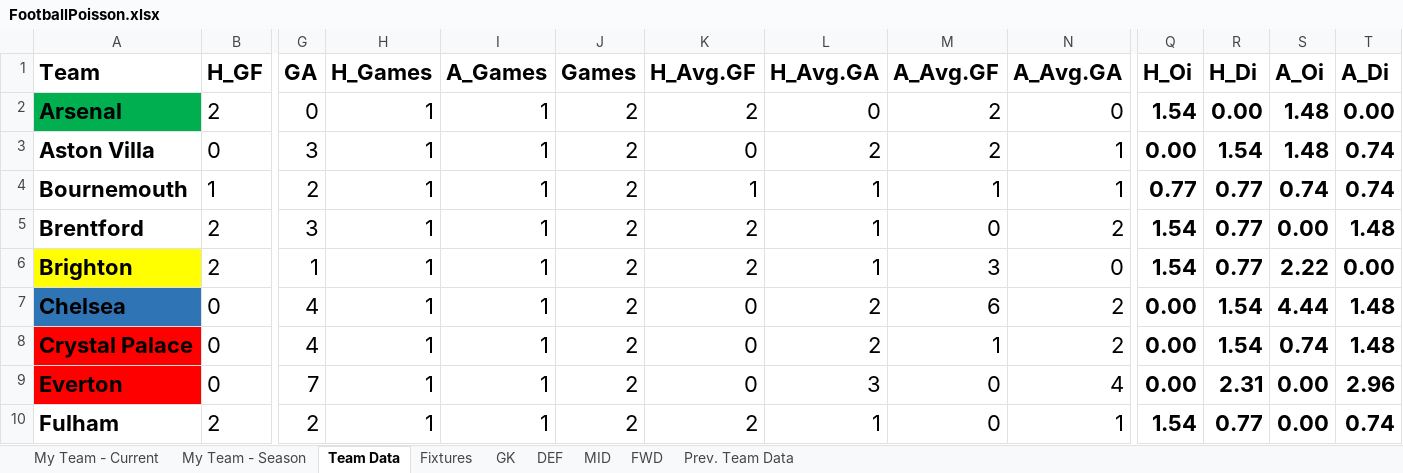
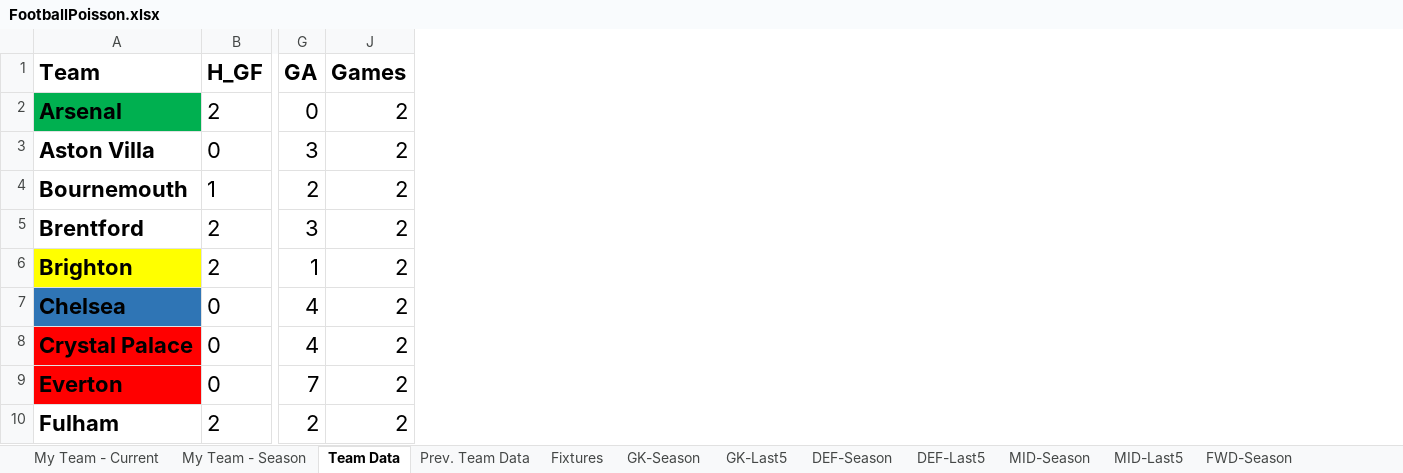
Before and after one commit to yutsz1203/FPL-Transfer-Planner, an Excel workbook: FootballPoisson.xlsx, sheet Team Data, drawn as a sheet; only a part is shown, gaps mark what is left out; values as stored, in another font and other column widths than the file's, no borders; table styles not drawn; the diff names each change by its address in the sheet, - before the commit and + after, or states it on an @@ line.

```diff
--- a/FootballPoisson.xlsx (sheet Team Data)
+++ b/FootballPoisson.xlsx (sheet Team Data)
-sheet tab: DEF
+sheet tab: GK-Season
-sheet tab: MID
+sheet tab: GK-Last5
-sheet tab: FWD
+sheet tab: DEF-Season
-sheet tab: GK
+sheet tab: DEF-Last5
+sheet tab: MID-Season
+sheet tab: MID-Last5
+sheet tab: FWD-Season
@@ sheet tab order changed: My Team - Current | My Team - Season | Team Data | Prev. Team Data | Fixtures | GK-Season | GK-Last5 | DEF-Season | DEF-Last5 | MID-Season | MID-Last5 | FWD-Season @@
@@ column H (H_Games) hidden, rows 2-10: all 1 @@
@@ column I (A_Games) hidden, rows 2-10: all 1 @@
@@ column K (H_Avg.GF) hidden, rows 2-10: 2 | 0 | 1 | 2 | 2 | 0 | 0 | 0 | 2 @@
@@ column L (H_Avg.GA) hidden, rows 2-10: 0 | 2 | 1 | 1 | 1 | 2 | 2 | 3 | 1 @@
@@ column M (A_Avg.GF) hidden, rows 2-10: 2 | 2 | 1 | 0 | 3 | 6 | 1 | 0 | 0 @@
@@ column N (A_Avg.GA) hidden, rows 2-10: 0 | 1 | 1 | 2 | 0 | 2 | 2 | 4 | 1 @@
@@ column Q (H_Oi) hidden, rows 2-10: 1.54 | 0.00 | 0.77 | 1.54 | 1.54 | 0.00 | 0.00 | 0.00 | 1.54 @@
@@ column R (H_Di) hidden, rows 2-10: 0.00 | 1.54 | 0.77 | 0.77 | 0.77 | 1.54 | 1.54 | 2.31 | 0.77 @@
@@ column S (A_Oi) hidden, rows 2-10: 1.48 | 1.48 | 0.74 | 0.00 | 2.22 | 4.44 | 0.74 | 0.00 | 0.00 @@
@@ column T (A_Di) hidden, rows 2-10: 0.00 | 0.74 | 0.74 | 1.48 | 0.00 | 1.48 | 1.48 | 2.96 | 0.74 @@
```
Also changed, not shown: sheet GK-Last5, sheet DEF-Season, sheet GK-Season, other sheet tabs, hidden cells, 1 other file.
